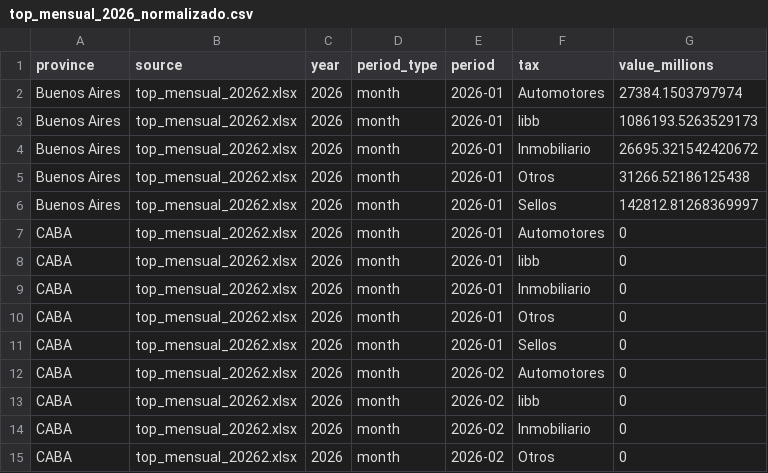
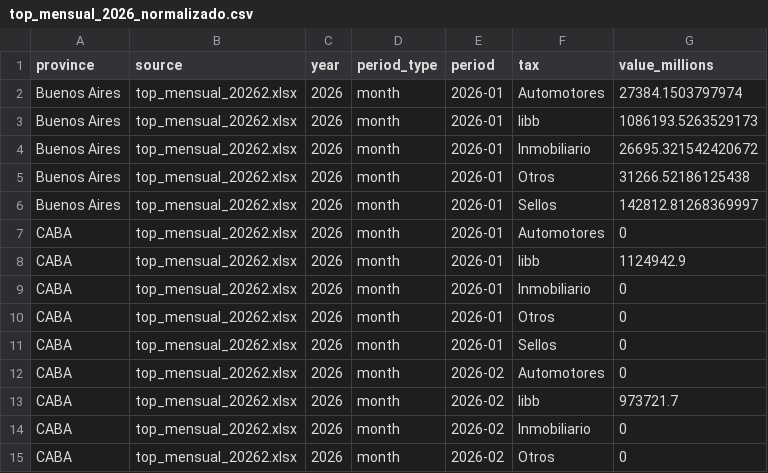
Before and after one commit to federico18pellegrini-ux/tablero-fiscal-provincias, a CSV file: top_mensual_2026_normalizado.csv, drawn as a sheet; only a part is shown.

```diff
--- a/top_mensual_2026_normalizado.csv
+++ b/top_mensual_2026_normalizado.csv
@@ -7,3 +7,3 @@ Buenos Aires,top_mensual_20262.xlsx,2026,month,2026-01,Sellos,142812.81268369997
 CABA,top_mensual_20262.xlsx,2026,month,2026-01,Automotores,0
-CABA,top_mensual_20262.xlsx,2026,month,2026-01,Iibb,0
+CABA,top_mensual_20262.xlsx,2026,month,2026-01,Iibb,1124942.9
 CABA,top_mensual_20262.xlsx,2026,month,2026-01,Inmobiliario,0
@@ -12,3 +12,3 @@ CABA,top_mensual_20262.xlsx,2026,month,2026-01,Sellos,0
 CABA,top_mensual_20262.xlsx,2026,month,2026-02,Automotores,0
-CABA,top_mensual_20262.xlsx,2026,month,2026-02,Iibb,0
+CABA,top_mensual_20262.xlsx,2026,month,2026-02,Iibb,973721.7
 CABA,top_mensual_20262.xlsx,2026,month,2026-02,Inmobiliario,0
```
Also changed, not shown: informacion_consolidada_2026_normalizado.csv, 4 other files.
